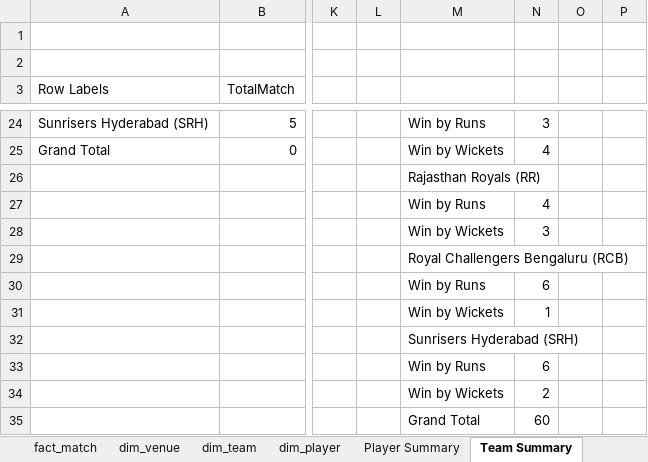
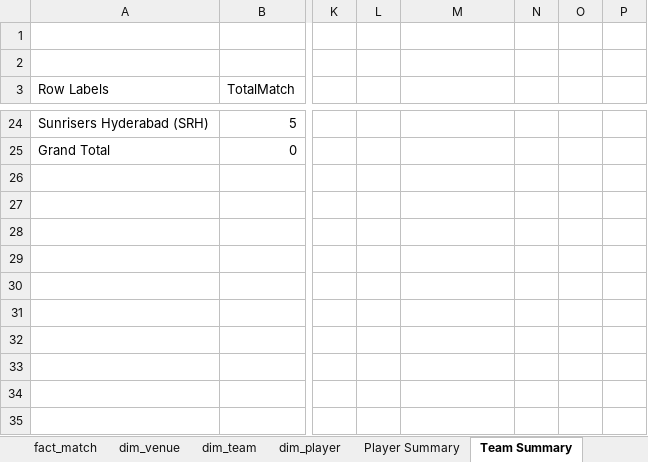
Before and after one commit to sujalpanchal-25/zero-to-genai, an Excel workbook: 5 Excel Intelligence/Project1/IPL Dashboard/IPL Dashboard.xlsx, sheet Team Summary, drawn as a sheet; only a part is shown, gaps mark what is left out; values as stored, in another font and other column widths than the file's, no borders; charts and pictures not drawn; removed rows and columns are numbered as before the commit, all else as after; rows hold the shown columns only; the diff covers the shown part only; the diff names each change by its address in the sheet, - before the commit and + after, or states it on an @@ line.

```diff
--- a/5 Excel Intelligence/Project1/IPL Dashboard/IPL Dashboard.xlsx (sheet Team Summary)
+++ b/5 Excel Intelligence/Project1/IPL Dashboard/IPL Dashboard.xlsx (sheet Team Summary)
-M24: Win by Runs
+M24: (empty)
-N24: 3
+N24: (empty)
-M25: Win by Wickets
+M25: (empty)
-N25: 4
+N25: (empty)
-row 26:  |  |  |  | Rajasthan Royals (RR)
-row 27:  |  |  |  | Win by Runs | 4
-row 28:  |  |  |  | Win by Wickets | 3
-row 29:  |  |  |  | Royal Challengers Bengaluru (RCB)
-row 30:  |  |  |  | Win by Runs | 6
-row 31:  |  |  |  | Win by Wickets | 1
-row 32:  |  |  |  | Sunrisers Hyderabad (SRH)
-row 33:  |  |  |  | Win by Runs | 6
-row 34:  |  |  |  | Win by Wickets | 2
-row 35:  |  |  |  | Grand Total | 60
```
Also changed, not shown: 1 added row, 1 removed row and 30 edited cells elsewhere in this sheet, charts or pictures, 1 other file.
